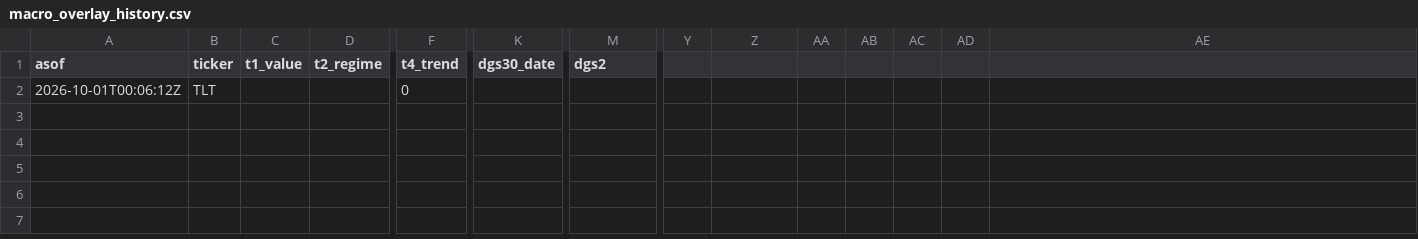
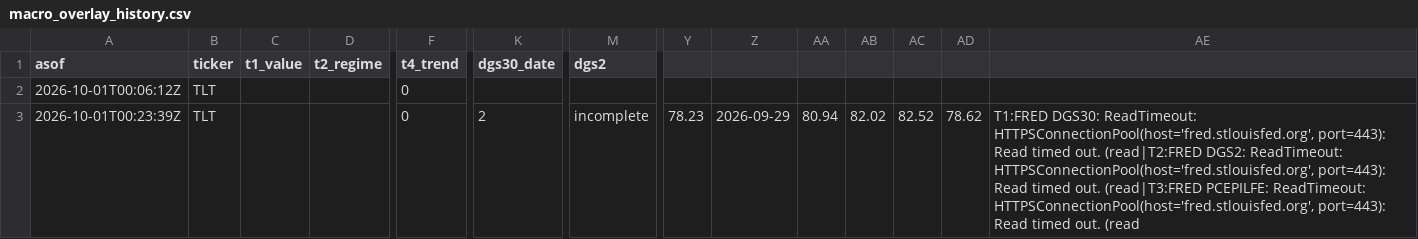
Before and after one commit to QuinnyXu/quantfolio-options, a CSV file: macro_overlay_history.csv, drawn as a sheet; only a part is shown, gaps mark what is left out; rows hold the shown columns only; the diff names each change by its address in the sheet, - before the commit and + after, or states it on an @@ line.

```diff
--- a/macro_overlay_history.csv
+++ b/macro_overlay_history.csv
+row 3: 2026-10-01T00:23:39Z | TLT |  |  | 0 | 2 | incomplete | 78.23 | 2026-09-29 | 80.94 | 82.02 | 82.52 | 78.62 | T1:FRED DGS30: ReadTimeout: HTTPSConnectionPool(host='fred.stlouisfed.org', port=443): Read timed out. (read|T2:FRED DGS2: ReadTimeout: HTTPSConnectionPool(host='fred.stlouisfed.org', port=443): Read timed out. (read|T3:FRED PCEPILFE: ReadTimeout: HTTPSConnectionPool(host='fred.stlouisfed.org', port=443): Read timed out. (read
```
Also changed, not shown: marks.csv, marks_history.csv, 3 other files.
